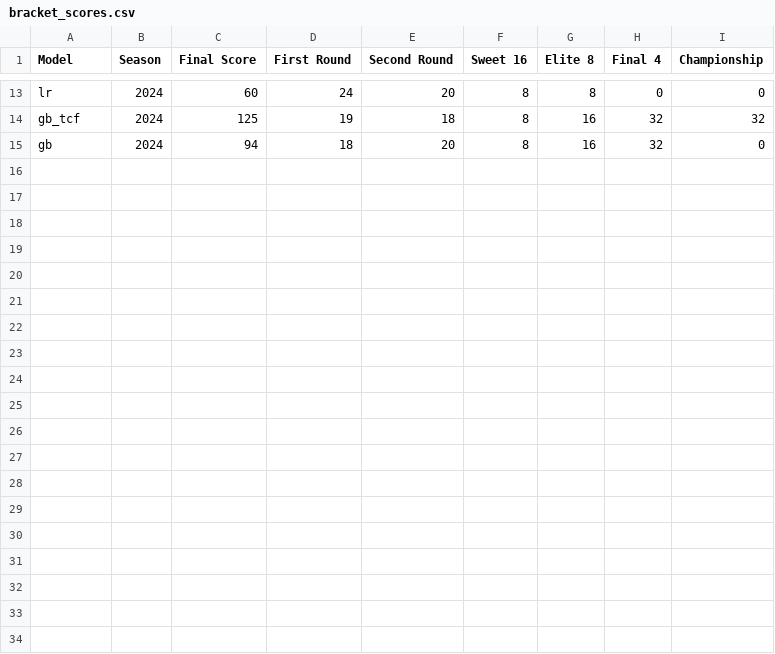
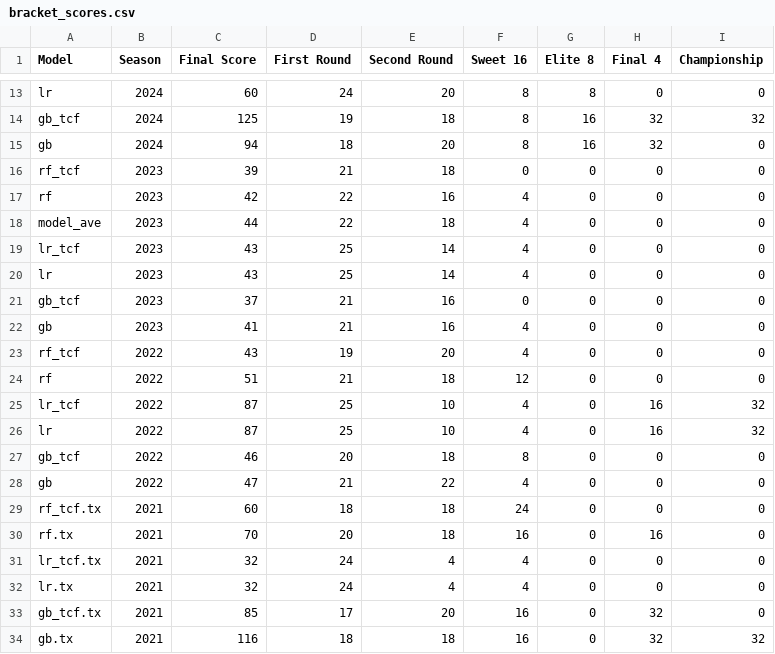
Before and after one commit to scostello28/Bracket-Buster, a CSV file: brackets/bracket_scores.csv, drawn as a sheet; only a part is shown, gaps mark what is left out; the diff names each change by its address in the sheet, - before the commit and + after, or states it on an @@ line.

Commit message:
score older brackets

```diff
--- a/brackets/bracket_scores.csv
+++ b/brackets/bracket_scores.csv
+row 16: rf_tcf | 2023 | 39 | 21 | 18 | 0 | 0 | 0 | 0
+row 17: rf | 2023 | 42 | 22 | 16 | 4 | 0 | 0 | 0
+row 18: model_ave | 2023 | 44 | 22 | 18 | 4 | 0 | 0 | 0
+row 19: lr_tcf | 2023 | 43 | 25 | 14 | 4 | 0 | 0 | 0
+row 20: lr | 2023 | 43 | 25 | 14 | 4 | 0 | 0 | 0
+row 21: gb_tcf | 2023 | 37 | 21 | 16 | 0 | 0 | 0 | 0
+row 22: gb | 2023 | 41 | 21 | 16 | 4 | 0 | 0 | 0
+row 23: rf_tcf | 2022 | 43 | 19 | 20 | 4 | 0 | 0 | 0
+row 24: rf | 2022 | 51 | 21 | 18 | 12 | 0 | 0 | 0
+row 25: lr_tcf | 2022 | 87 | 25 | 10 | 4 | 0 | 16 | 32
+row 26: lr | 2022 | 87 | 25 | 10 | 4 | 0 | 16 | 32
+row 27: gb_tcf | 2022 | 46 | 20 | 18 | 8 | 0 | 0 | 0
+row 28: gb | 2022 | 47 | 21 | 22 | 4 | 0 | 0 | 0
+row 29: rf_tcf.tx | 2021 | 60 | 18 | 18 | 24 | 0 | 0 | 0
+row 30: rf.tx | 2021 | 70 | 20 | 18 | 16 | 0 | 16 | 0
+row 31: lr_tcf.tx | 2021 | 32 | 24 | 4 | 4 | 0 | 0 | 0
+row 32: lr.tx | 2021 | 32 | 24 | 4 | 4 | 0 | 0 | 0
+row 33: gb_tcf.tx | 2021 | 85 | 17 | 20 | 16 | 0 | 32 | 0
+row 34: gb.tx | 2021 | 116 | 18 | 18 | 16 | 0 | 32 | 32
```
Also changed, not shown: 2 other files.
